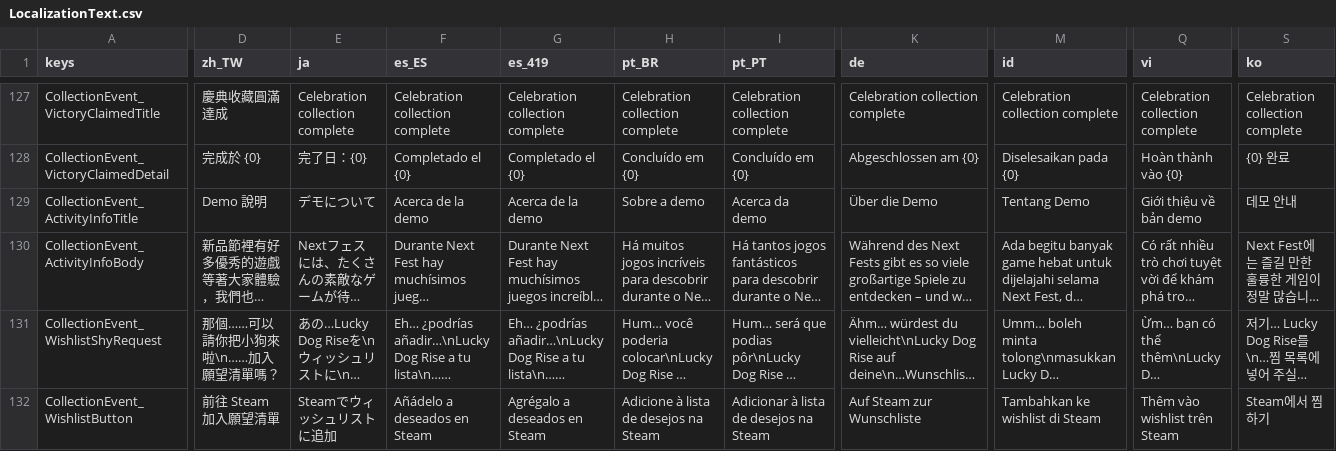
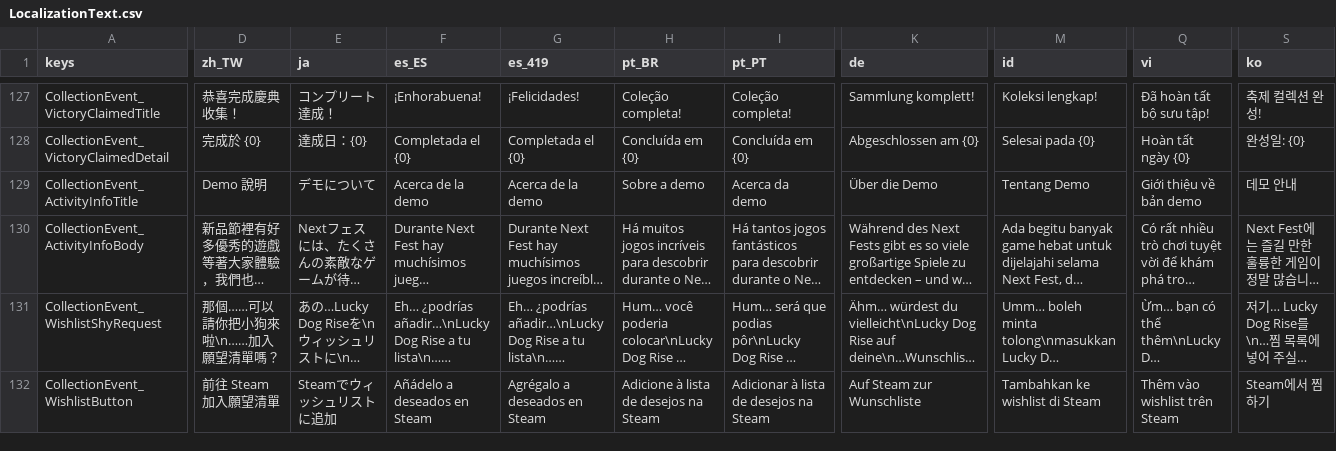
Before and after one commit to SeananTQ/lucky-dog-pub-2026, a CSV file: lucky-dog-rise/Data/Localization/LocalizationText.csv, drawn as a sheet; only a part is shown, gaps mark what is left out; long unchanged cells end in …; the diff covers the shown part only; the diff names each change by its address in the sheet, - before the commit and + after, or states it on an @@ line.

```diff
--- a/lucky-dog-rise/Data/Localization/LocalizationText.csv
+++ b/lucky-dog-rise/Data/Localization/LocalizationText.csv
-D127 (zh_TW): 慶典收藏圓滿達成
+D127 (zh_TW): 恭喜完成慶典收集！
-E127 (ja): Celebration collection complete
+E127 (ja): コンプリート達成！
-F127 (es_ES): Celebration collection complete
+F127 (es_ES): ¡Enhorabuena!
-G127 (es_419): Celebration collection complete
+G127 (es_419): ¡Felicidades!
-H127 (pt_BR): Celebration collection complete
+H127 (pt_BR): Coleção completa!
-I127 (pt_PT): Celebration collection complete
+I127 (pt_PT): Coleção completa!
-K127 (de): Celebration collection complete
+K127 (de): Sammlung komplett!
-M127 (id): Celebration collection complete
+M127 (id): Koleksi lengkap!
-Q127 (vi): Celebration collection complete
+Q127 (vi): Đã hoàn tất bộ sưu tập!
-S127 (ko): Celebration collection complete
+S127 (ko): 축제 컬렉션 완성!
-E128 (ja): 完了日：{0}
+E128 (ja): 達成日：{0}
-F128 (es_ES): Completado el {0}
+F128 (es_ES): Completada el {0}
-G128 (es_419): Completado el {0}
+G128 (es_419): Completada el {0}
-H128 (pt_BR): Concluído em {0}
+H128 (pt_BR): Concluída em {0}
-I128 (pt_PT): Concluído em {0}
+I128 (pt_PT): Concluída em {0}
-M128 (id): Diselesaikan pada {0}
+M128 (id): Selesai pada {0}
-Q128 (vi): Hoàn thành vào {0}
+Q128 (vi): Hoàn tất ngày {0}
-S128 (ko): {0} 완료
+S128 (ko): 완성일: {0}
```
Also changed, not shown: 74 edited cells elsewhere in this file, 2 other files.
